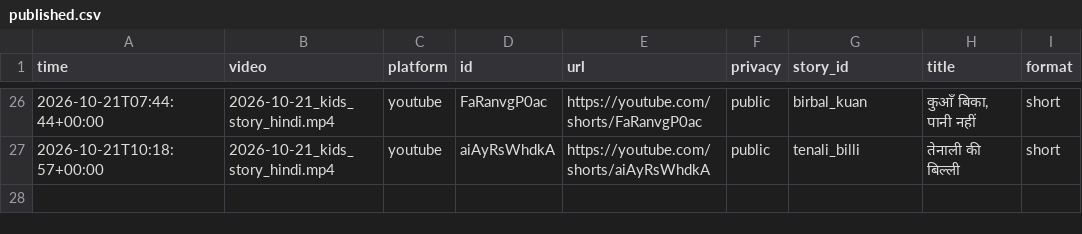
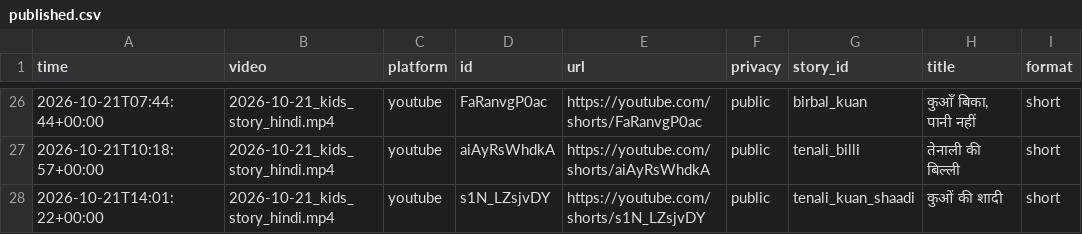
Before and after one commit to sunandthakur514-netizen/harmis, a CSV file: output/published.csv, drawn as a sheet; only a part is shown, gaps mark what is left out.

```diff
--- a/output/published.csv
+++ b/output/published.csv
@@ -27 +27,2 @@ time,video,platform,id,url,privacy,story_id,title,format
 2026-10-21T10:18:57+00:00,2026-10-21_kids_story_hindi.mp4,youtube,aiAyRsWhdkA,https://youtube.com/shorts/aiAyRsWhdkA,public,tenali_billi,तेनाली की बिल्ली,short
+2026-10-21T14:01:22+00:00,2026-10-21_kids_story_hindi.mp4,youtube,s1N_LZsjvDY,https://youtube.com/shorts/s1N_LZsjvDY,public,tenali_kuan_shaadi,कुओं की शादी,short
```
Also changed, not shown: 1 other file.
